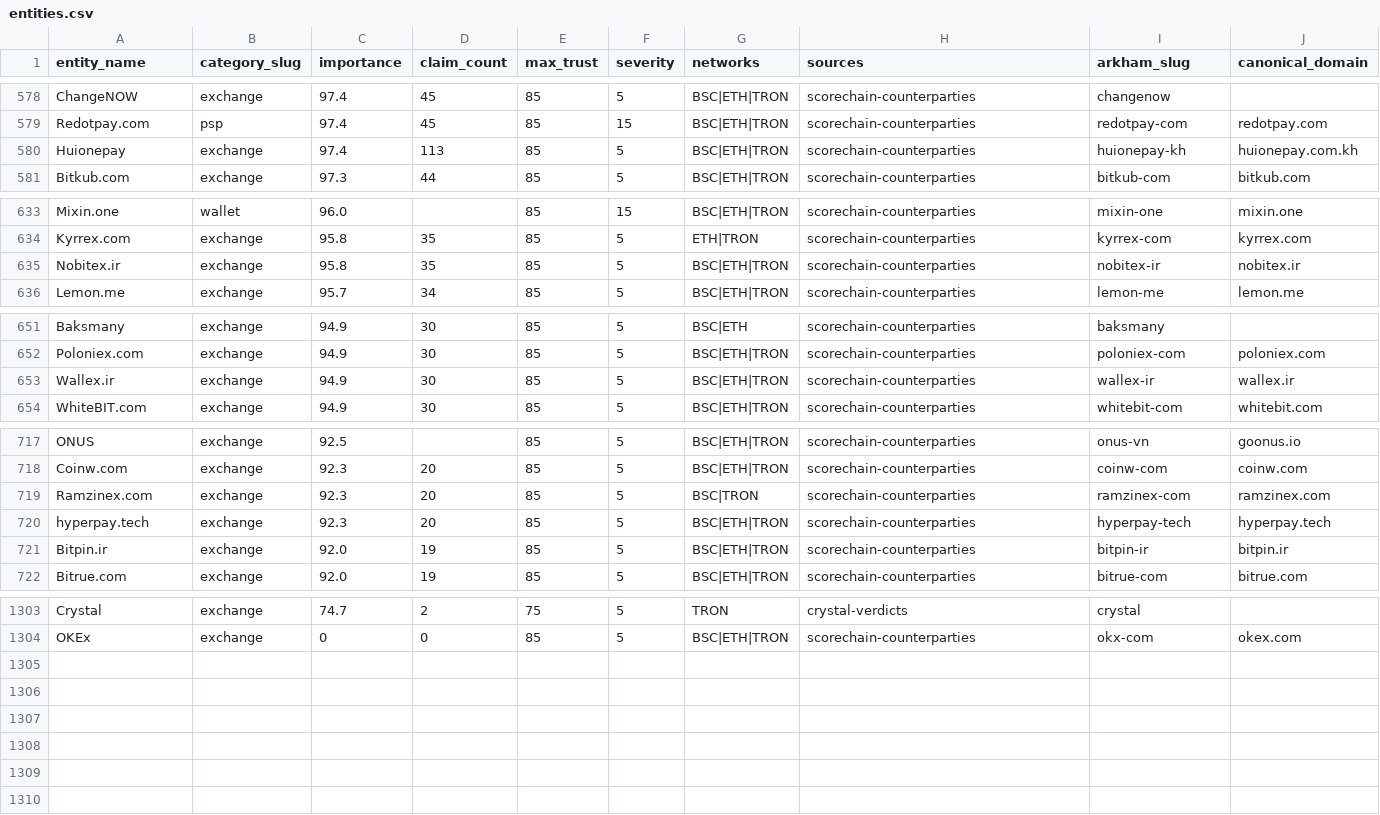
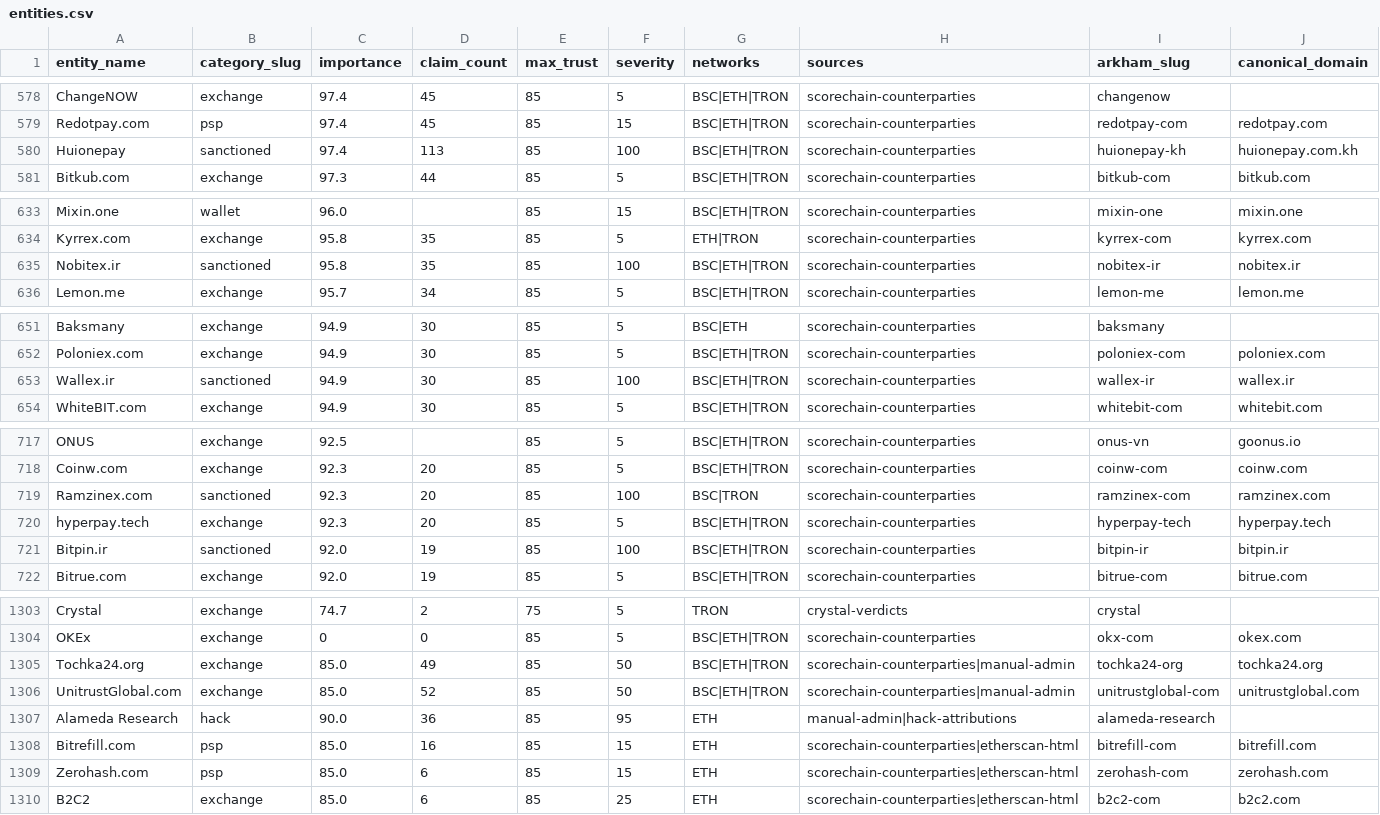
Before and after one commit to maslovsa/kyt-entity-registry, a CSV file: entities.csv, drawn as a sheet; only a part is shown, gaps mark what is left out; rows hold the shown columns only; the diff covers the shown part only; the diff names each change by its address in the sheet, - before the commit and + after, or states it on an @@ line.

Commit message:
feat(entities): apply Aegis 2026-05-09 operator decisions
7 category updates (exchange/bot → sanctioned, severity 5/20 → 100):
- nobitex-ir       (Iran, IRGC exposure)
- wallex-ir        (Iran, same Nobitex policy)
- bitpin-ir        (Iran, same Nobitex policy)
- ramzinex-com     (Iran, same Nobitex policy)
- abantether-com   (Iran, same Nobitex policy)
- huionepay-kh     (FinCEN Primary Money Laundering Concern May 2025)
- xinbi-guarantee  (FinCEN PMLC, Telegram-banned May 2025)

6 new entities added (covers Pipeline B agent research from
aegis-platform 2026-05-09 batches):
- tochka24-org         (exchange, Russian P2P)
- unitrustglobal-com   (exchange, unknown OTC)
- alameda-research     (hack, FTX customer fund misappropriation)
- bitrefill-com        (psp, payment gateway)
- zerohash-com         (psp, payment processor)
- b2c2-com             (exchange, market-maker / OTC)

Source TZ: aegis-platform vault/70-backlog/handoff/
2026-05-09-kyt-entity-registry-update-tz.md (commit b3fe12e)

Companion data: 1090 manual-admin claims applied to label_claims +
172 etherscan-html claims across 5 Group A batches in aegis-platform
session 2026-05-09.

```diff
--- a/entities.csv
+++ b/entities.csv
-B580 (category_slug): exchange
+B580 (category_slug): sanctioned
-F580 (severity): 5
+F580 (severity): 100
-B635 (category_slug): exchange
+B635 (category_slug): sanctioned
-F635 (severity): 5
+F635 (severity): 100
-B653 (category_slug): exchange
+B653 (category_slug): sanctioned
-F653 (severity): 5
+F653 (severity): 100
-B719 (category_slug): exchange
+B719 (category_slug): sanctioned
-F719 (severity): 5
+F719 (severity): 100
-B721 (category_slug): exchange
+B721 (category_slug): sanctioned
-F721 (severity): 5
+F721 (severity): 100
+row 1305: Tochka24.org | exchange | 85.0 | 49 | 85 | 50 | BSC|ETH|TRON | scorechain-counterparties|manual-admin | tochka24-org | tochka24.org
+row 1306: UnitrustGlobal.com | exchange | 85.0 | 52 | 85 | 50 | BSC|ETH|TRON | scorechain-counterparties|manual-admin | unitrustglobal-com | unitrustglobal.com
+row 1307: Alameda Research | hack | 90.0 | 36 | 85 | 95 | ETH | manual-admin|hack-attributions | alameda-research
+row 1308: Bitrefill.com | psp | 85.0 | 16 | 85 | 15 | ETH | scorechain-counterparties|etherscan-html | bitrefill-com | bitrefill.com
+row 1309: Zerohash.com | psp | 85.0 | 6 | 85 | 15 | ETH | scorechain-counterparties|etherscan-html | zerohash-com | zerohash.com
+row 1310: B2C2 | exchange | 85.0 | 6 | 85 | 25 | ETH | scorechain-counterparties|etherscan-html | b2c2-com | b2c2.com
```
Also changed, not shown: 4 edited cells elsewhere in this file.
